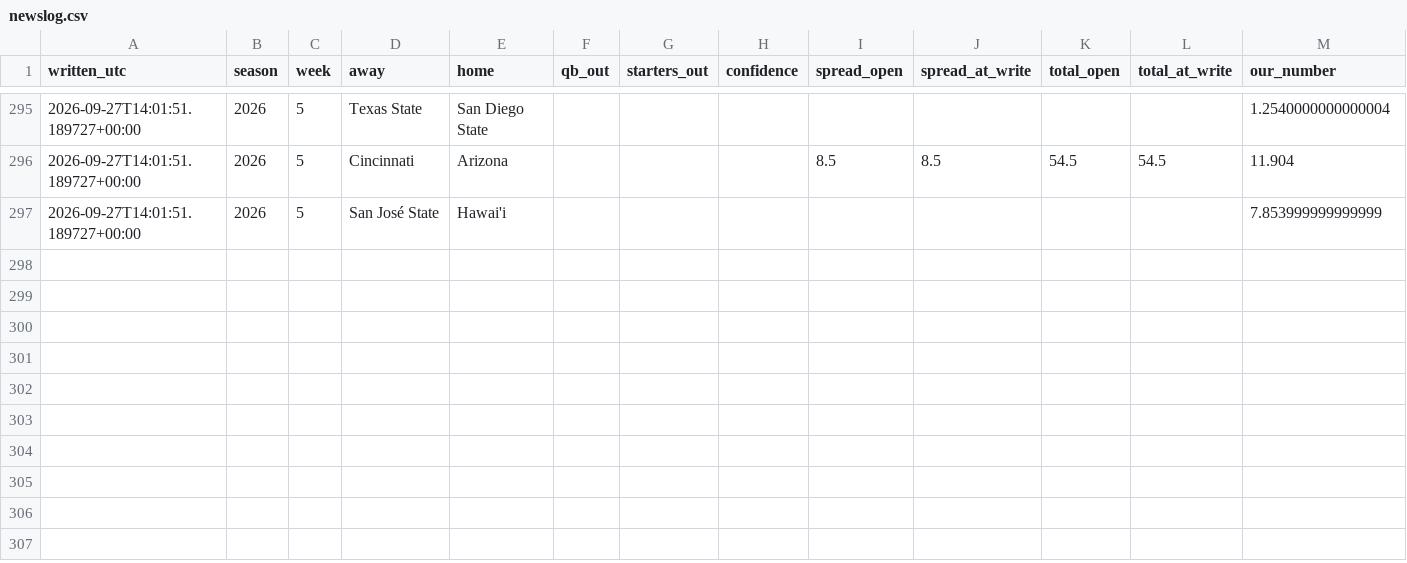
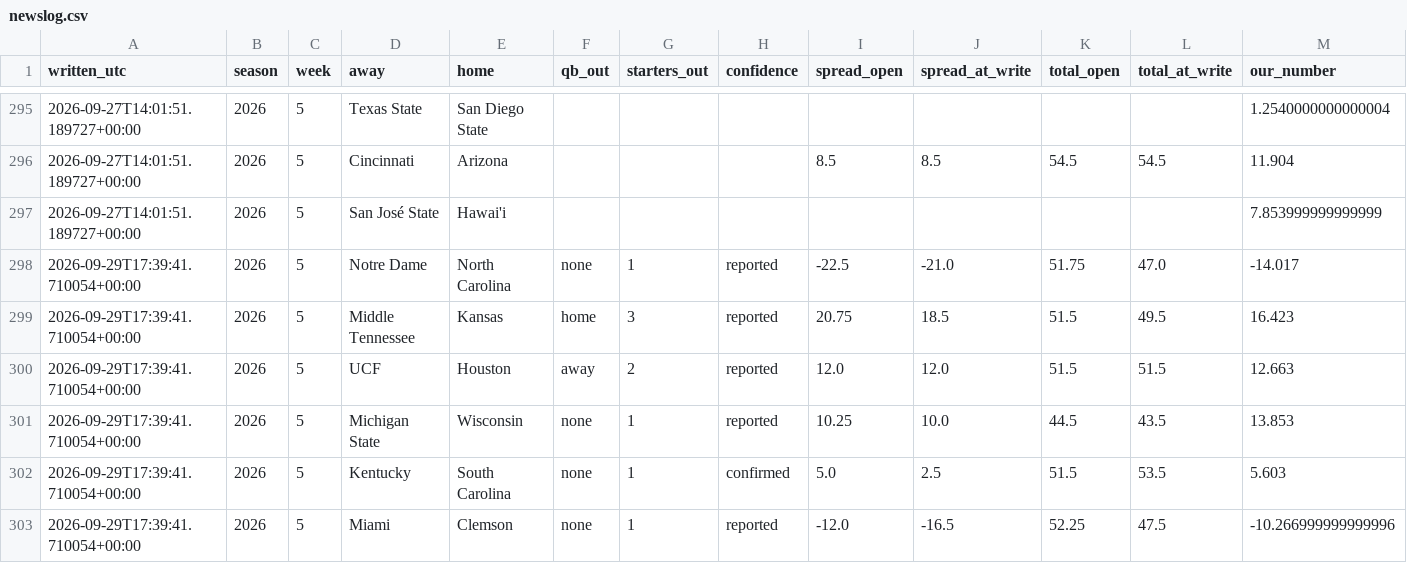
Before and after one commit to fourty2se7en/cfb-card, a CSV file: docs/newslog.csv, drawn as a sheet; only a part is shown, gaps mark what is left out.

```diff
--- a/docs/newslog.csv
+++ b/docs/newslog.csv
@@ -297 +297,7 @@ written_utc,season,week,away,home,qb_out,starters_out,confidence,spread_open,spr
 2026-09-27T14:01:51.189727+00:00,2026,5,San José State,Hawai'i,,,,,,,,7.853999999999999
+2026-09-29T17:39:41.710054+00:00,2026,5,Notre Dame,North Carolina,none,1,reported,-22.5,-21.0,51.75,47.0,-14.017
+2026-09-29T17:39:41.710054+00:00,2026,5,Middle Tennessee,Kansas,home,3,reported,20.75,18.5,51.5,49.5,16.423
+2026-09-29T17:39:41.710054+00:00,2026,5,UCF,Houston,away,2,reported,12.0,12.0,51.5,51.5,12.663
+2026-09-29T17:39:41.710054+00:00,2026,5,Michigan State,Wisconsin,none,1,reported,10.25,10.0,44.5,43.5,13.853
+2026-09-29T17:39:41.710054+00:00,2026,5,Kentucky,South Carolina,none,1,confirmed,5.0,2.5,51.5,53.5,5.603
+2026-09-29T17:39:41.710054+00:00,2026,5,Miami,Clemson,none,1,reported,-12.0,-16.5,52.25,47.5,-10.266999999999996
```
Also changed, not shown: scripts/data/games.csv, scripts/data/lines.csv, 7 other files.
